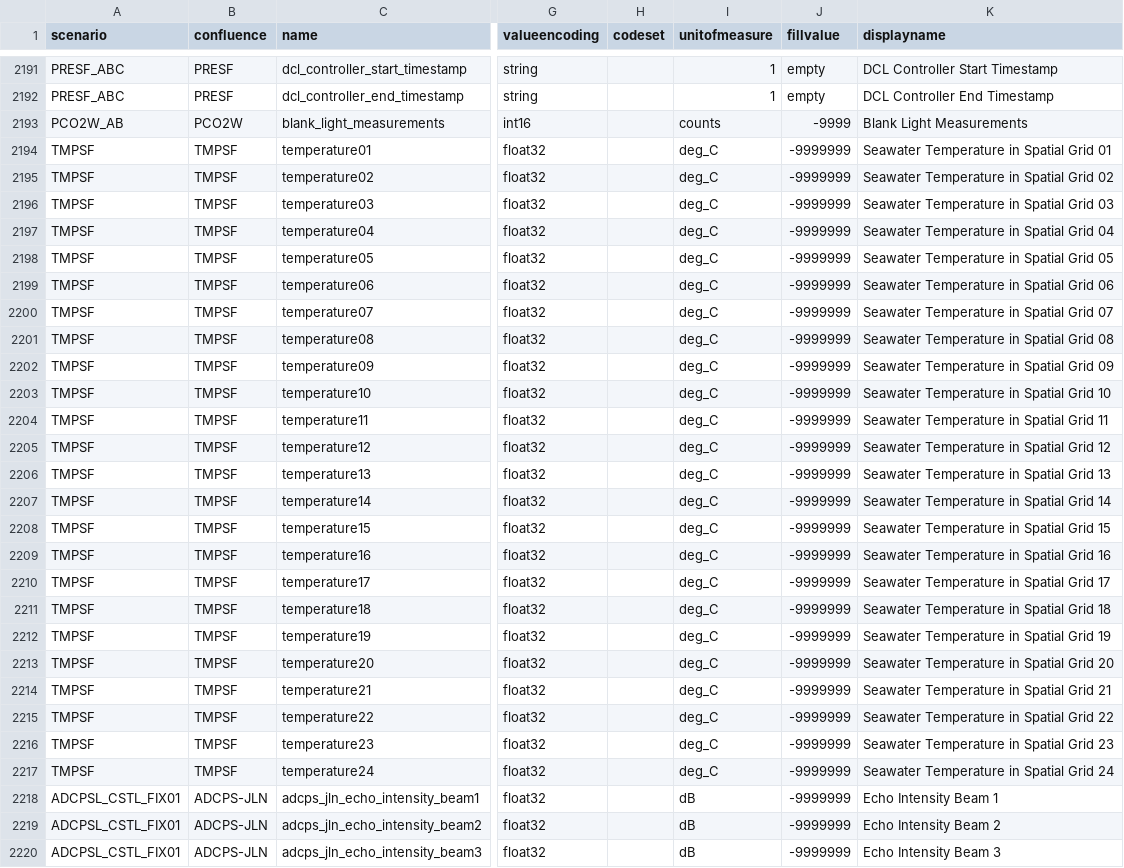
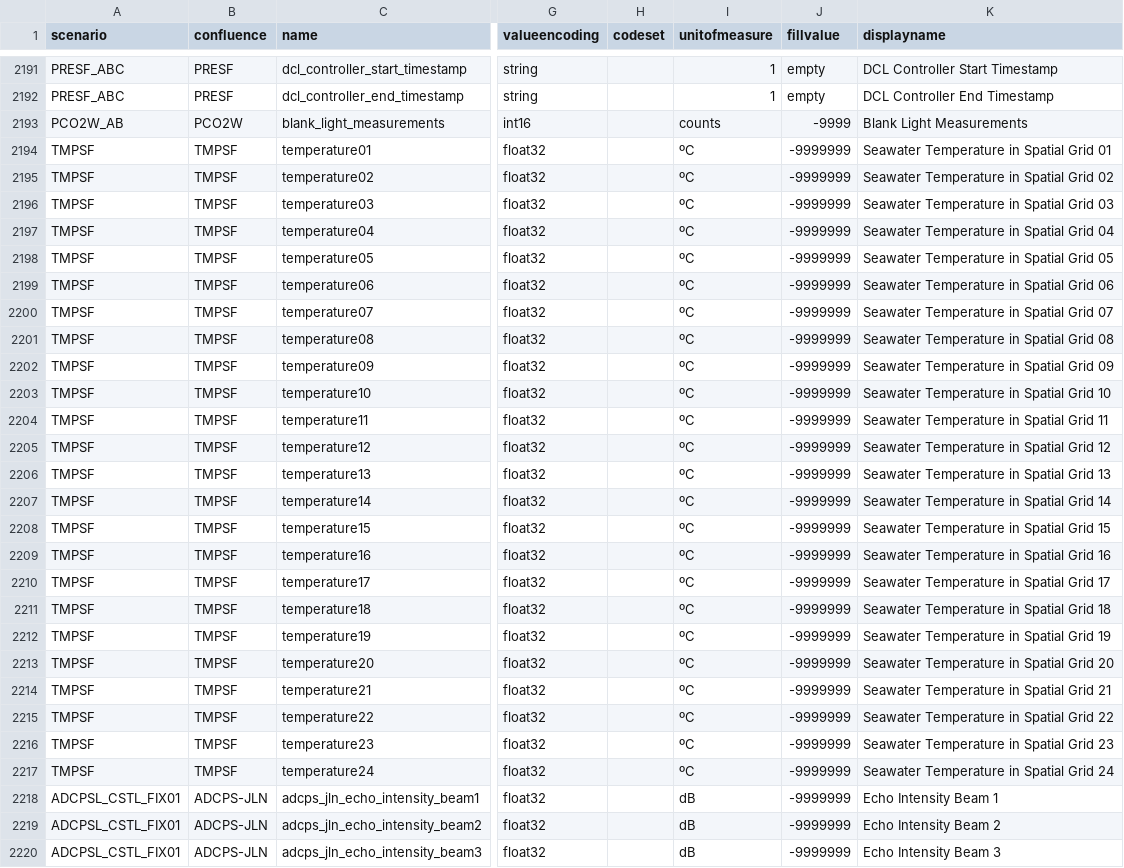
Before and after one commit to oceanobservatories/preload-database, a CSV file: csv/ParameterDefs.csv, drawn as a sheet; only a part is shown, gaps mark what is left out; the diff covers the shown part only; the diff names each change by its address in the sheet, - before the commit and + after, or states it on an @@ line.

```diff
--- a/csv/ParameterDefs.csv
+++ b/csv/ParameterDefs.csv
-I2194:I2217 (unitofmeasure): deg_C
+I2194:I2217 (unitofmeasure): ºC
```
Also changed, not shown: 94 edited cells elsewhere in this file.
